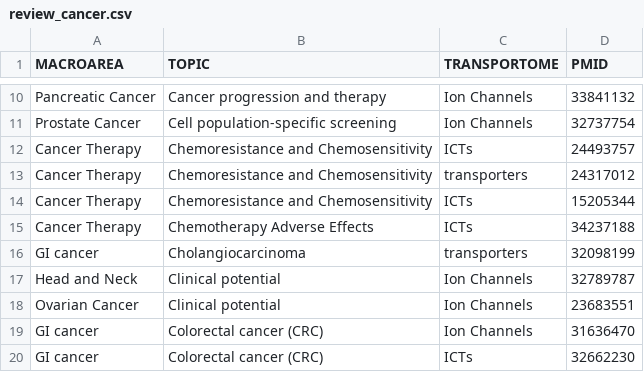
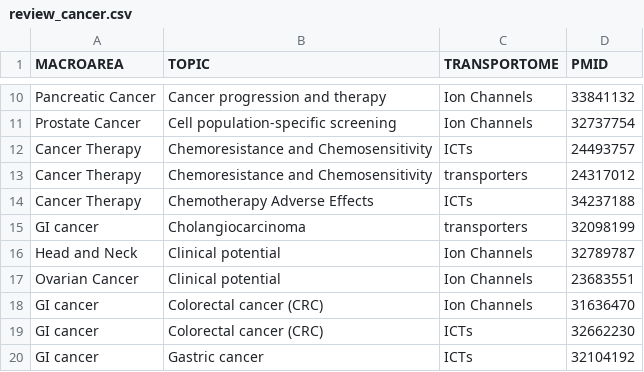
Before and after one commit to TCP-Lab/ICT.bib, a CSV file: code/source_data/review_cancer.csv, drawn as a sheet; only a part is shown, gaps mark what is left out; the shorter side is filled out with more unchanged rows; the diff names each change by its address in the sheet, - before the commit and + after, or states it on an @@ line.

```diff
--- a/code/source_data/review_cancer.csv
+++ b/code/source_data/review_cancer.csv
-row 14: Cancer Therapy | Chemoresistance and Chemosensitivity | ICTs | 15205344
```
Also changed, not shown: code/source_data/articles.csv, 50 other files.
